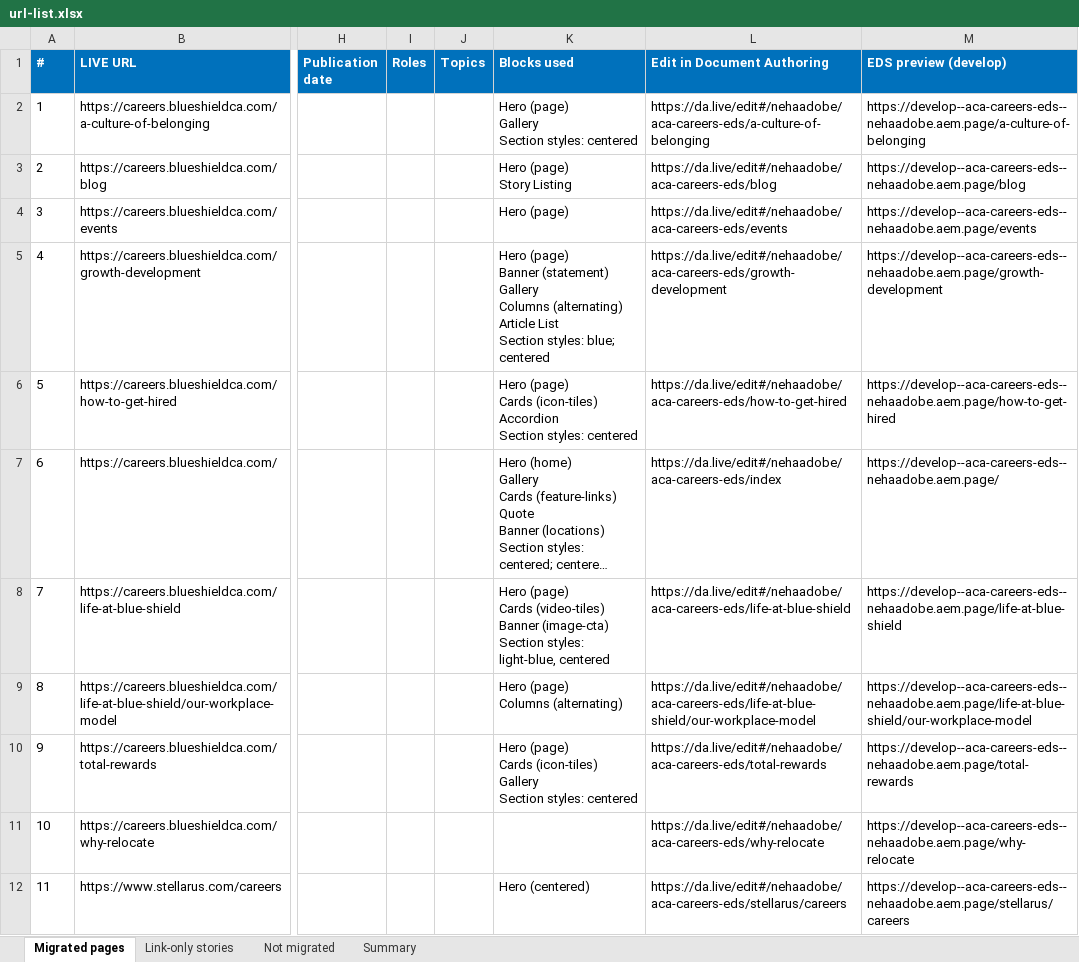
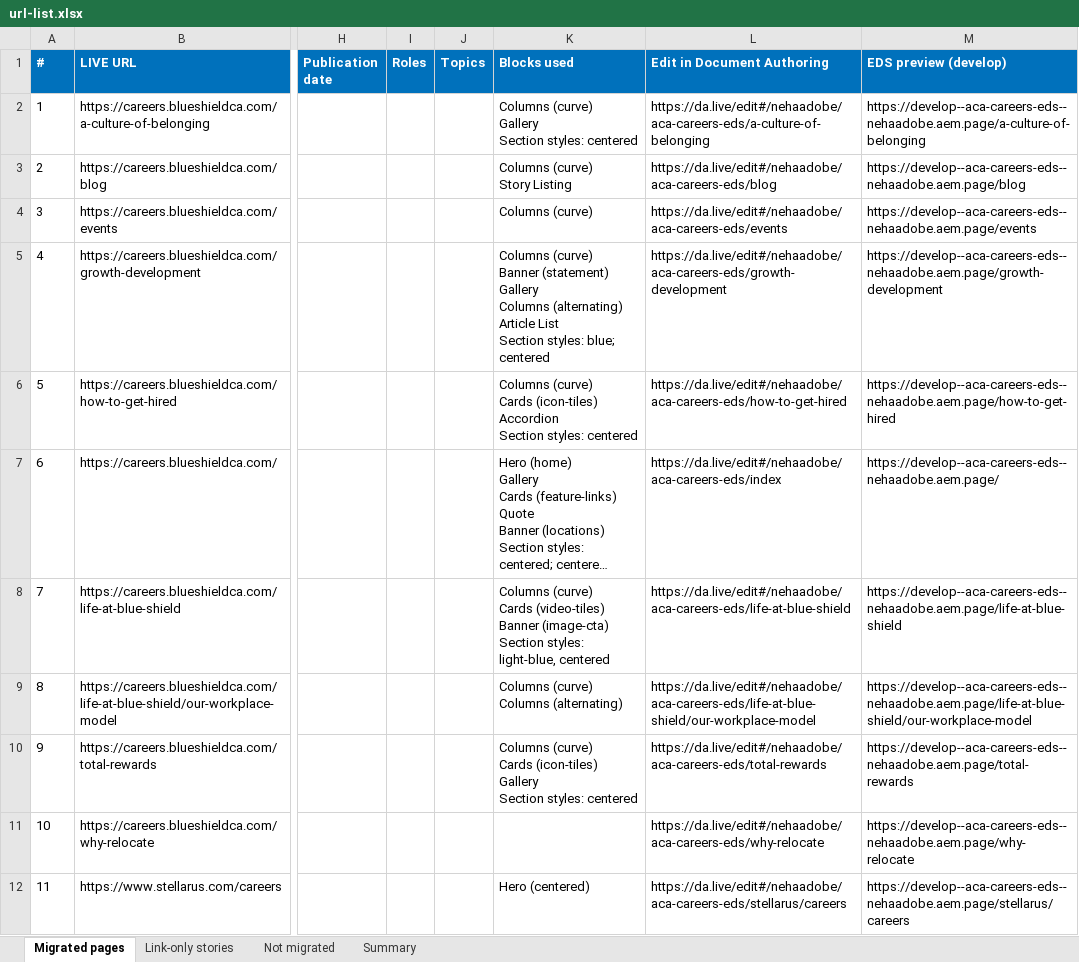
Before and after one commit to Nehaadobe/aca-careers-eds, an Excel workbook: docs/analysis/url-list.xlsx, sheet Migrated pages, drawn as a sheet; only a part is shown, gaps mark what is left out; long unchanged cells end in …; values as stored, in another font and other column widths than the file's, no borders; ↵ is a line break in a cell; the diff names each change by its address in the sheet, - before the commit and + after, or states it on an @@ line.

```diff
--- a/docs/analysis/url-list.xlsx (sheet Migrated pages)
+++ b/docs/analysis/url-list.xlsx (sheet Migrated pages)
-K2 (Blocks used): Hero (page) ↵ Gallery ↵ Section…
+K2 (Blocks used): Columns (curve) ↵ Gallery ↵ Section…
-K3 (Blocks used): Hero (page) ↵ Story Listing
+K3 (Blocks used): Columns (curve) ↵ Story Listing
-K4 (Blocks used): Hero (page)
+K4 (Blocks used): Columns (curve)
-K5 (Blocks used): Hero (page) ↵ Banner (statement)…
+K5 (Blocks used): Columns (curve) ↵ Banner (statement)…
-K6 (Blocks used): Hero (page) ↵ Cards (icon-tiles)…
+K6 (Blocks used): Columns (curve) ↵ Cards (icon-tiles)…
-K8 (Blocks used): Hero (page) ↵ Cards (video-tiles)…
+K8 (Blocks used): Columns (curve) ↵ Cards (video-tiles)…
-K9 (Blocks used): Hero (page) ↵ Columns (alternating)
+K9 (Blocks used): Columns (curve) ↵ Columns (alternating)
-K10 (Blocks used): Hero (page) ↵ Cards (icon-tiles)…
+K10 (Blocks used): Columns (curve) ↵ Cards (icon-tiles)…
```
Also changed, not shown: docs/analysis/block-list.xlsx, 27 other files.
